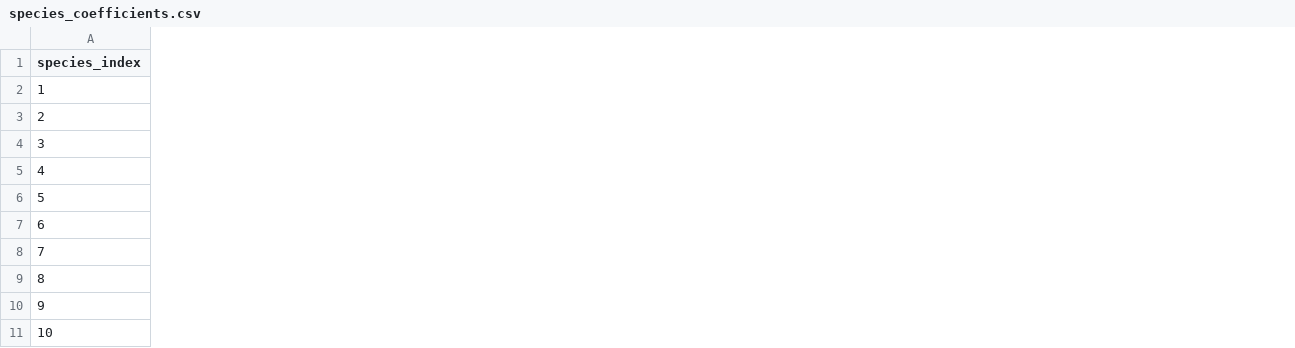
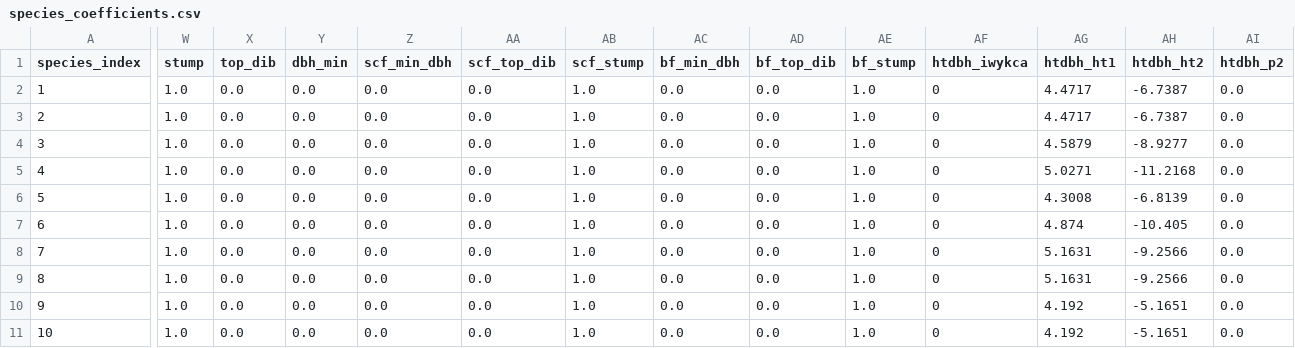
Before and after one commit to bahaelaila7/FVSjl, a CSV file: data/centralrockies/species_coefficients.csv, drawn as a sheet; only a part is shown, gaps mark what is left out; the diff covers the shown part only; the diff names each change by its address in the sheet, - before the commit and + after, or states it on an @@ line.

Commit message:
CR port: chunk 8 volume — merch specs wired (compute_volumes! runs); equations pending
Added CR merch-spec + HT-DBH species columns from grinit defaults (Wykoff HT-DBH
htdbh_ht1/ht2=HT1/HT2). compute_volumes! now runs (was KeyError) but returns 0 —
CR volume equations not yet computed. KEY: CR 300DVEW DVEE is Region-2, distinct
from the Region-9 900DVEE FVSjl has for CS. Remaining: CR VOLEQDEF branch + port
DVEE-R2/FW2/NVB families (large NVEL port). Volume is a downstream leaf; growth+
mortality all bit-exact. Reference table saved.

```diff
--- a/data/centralrockies/species_coefficients.csv
+++ b/data/centralrockies/species_coefficients.csv
+column W (stump), rows 2-11: all 1.0
+column X (top_dib), rows 2-11: all 0.0
+column Y (dbh_min), rows 2-11: all 0.0
+column Z (scf_min_dbh), rows 2-11: all 0.0
+column AA (scf_top_dib), rows 2-11: all 0.0
+column AB (scf_stump), rows 2-11: all 1.0
+column AC (bf_min_dbh), rows 2-11: all 0.0
+column AD (bf_top_dib), rows 2-11: all 0.0
+column AE (bf_stump), rows 2-11: all 1.0
+column AF (htdbh_iwykca), rows 2-11: all 0
+column AG (htdbh_ht1), rows 2-11: 4.4717 | 4.4717 | 4.5879 | 5.0271 | 4.3008 | 4.874 | 5.1631 | 5.1631 | 4.192 | 4.192
+column AH (htdbh_ht2), rows 2-11: -6.7387 | -6.7387 | -8.9277 | -11.2168 | -6.8139 | -10.405 | -9.2566 | -9.2566 | -5.1651 | -5.1651
+column AI (htdbh_p2), rows 2-11: all 0.0
```
Also changed, not shown: 3 added columns elsewhere in this file, 1 other file.
